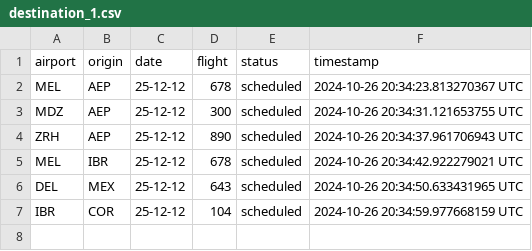
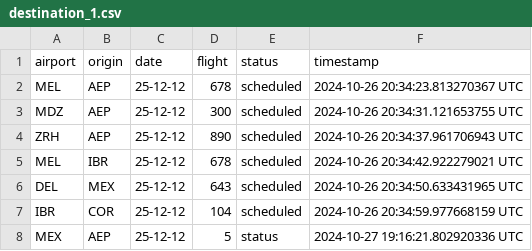
Before and after one commit to Jmenechian/Cassandra-Like-DB, a CSV file: src/tables/destination_1.csv, drawn as a sheet; the diff names each change by its address in the sheet, - before the commit and + after, or states it on an @@ line.

```diff
--- a/src/tables/destination_1.csv
+++ b/src/tables/destination_1.csv
+row 8: MEX | AEP | 25-12-12 | 5 | status | 2024-10-27 19:16:21.802920336 UTC
```
Also changed, not shown: src/tables/destination_5.csv, src/tables/origin_1.csv, 9 other files.
